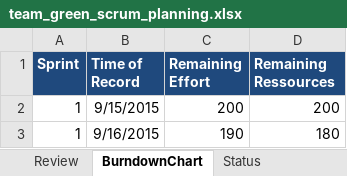
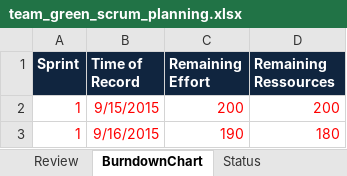
Before and after one commit to moera1/ch.bfh.bti7081.s2020.green, an Excel workbook: doc/task06/team_green_scrum_planning.xlsx, sheet BurndownChart, drawn as a sheet; values as stored, in another font and other column widths than the file's, no borders; the diff names each change by its address in the sheet, - before the commit and + after, or states it on an @@ line.

```diff
--- a/doc/task06/team_green_scrum_planning.xlsx (sheet BurndownChart)
+++ b/doc/task06/team_green_scrum_planning.xlsx (sheet BurndownChart)
-A1:D1 fill: #1F497D
+A1:D1 fill: #10253F
-A2:D3 text colour: black
+A2:D3 text colour: #FF0000
```
Also changed, not shown: sheet Review.
